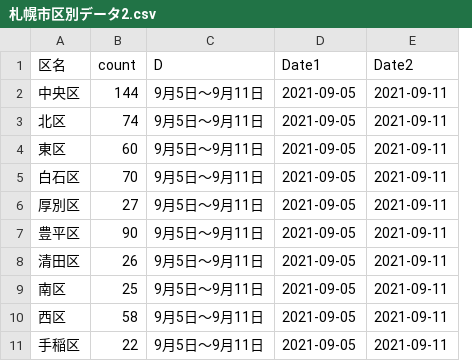
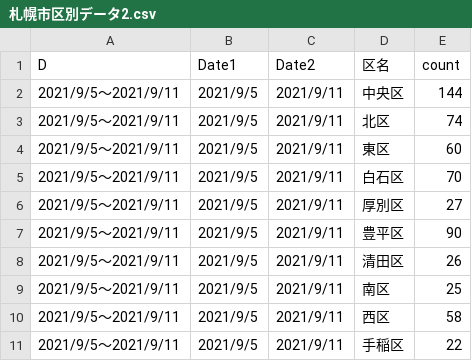
Before and after one commit to tanamym/sapporo_covid_ward, a CSV file: 札幌市区別データ2.csv, drawn as a sheet; removed rows and columns are numbered as before the commit, all else as after; the diff names each change by its address in the sheet, - before the commit and + after, or states it on an @@ line.

```diff
--- a/札幌市区別データ2.csv
+++ b/札幌市区別データ2.csv
+column A (D), rows 2-11: all 2021/9/5～2021/9/11
+column B (Date1), rows 2-11: all 2021/9/5
+column C (Date2), rows 2-11: all 2021/9/11
-column C (D), rows 2-11: all 9月5日～9月11日
-column D (Date1), rows 2-11: all 2021-09-05
-column E (Date2), rows 2-11: all 2021-09-11
```
Also changed, not shown: 札幌市区別データ2021-09-13.csv.
